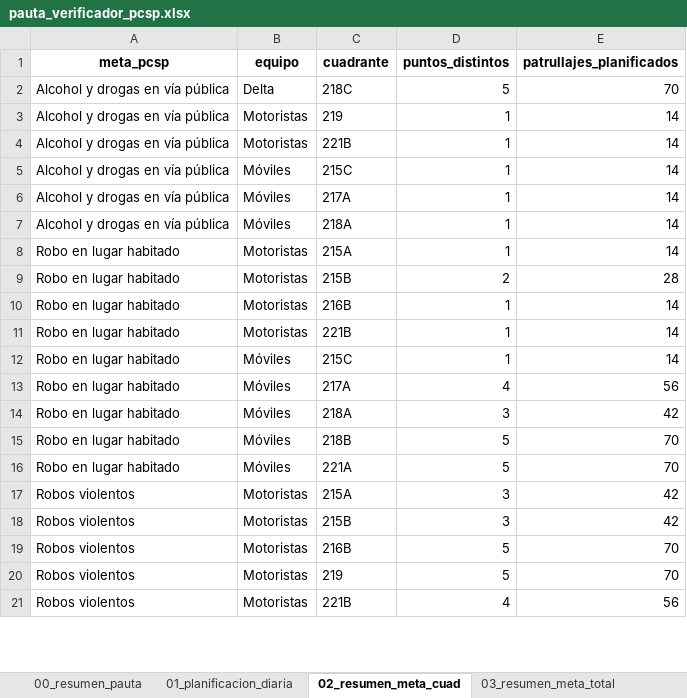
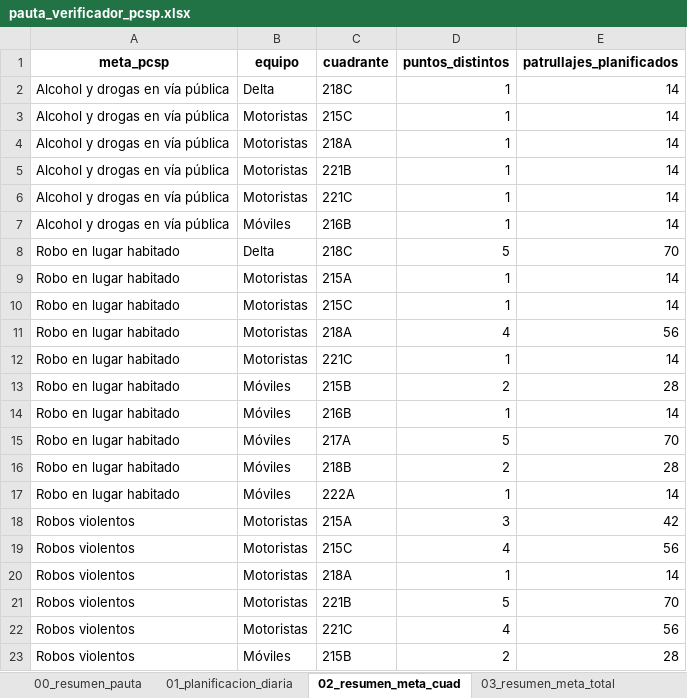
Before and after one commit to dipresec-maipu/pauta-focalizado, an Excel workbook: pauta_verificador_pcsp.xlsx, sheet 02_resumen_meta_cuad, drawn as a sheet; only a part is shown; values as stored, in another font and other column widths than the file's, no borders; removed rows and columns are numbered as before the commit, all else as after; the diff covers the shown part only; the diff names each change by its address in the sheet, - before the commit and + after, or states it on an @@ line.

```diff
--- a/pauta_verificador_pcsp.xlsx (sheet 02_resumen_meta_cuad)
+++ b/pauta_verificador_pcsp.xlsx (sheet 02_resumen_meta_cuad)
-D2 (puntos_distintos): 5
+D2 (puntos_distintos): 1
-E2 (patrullajes_planificados): 70
+E2 (patrullajes_planificados): 14
-C3 (cuadrante): 219
+C3 (cuadrante): 215C
+row 4: Alcohol y drogas en vía pública | Motoristas | 218A | 1 | 14
-B6 (equipo): Móviles
+B6 (equipo): Motoristas
-C6 (cuadrante): 215C
+C6 (cuadrante): 221C
-C7 (cuadrante): 217A
+C7 (cuadrante): 216B
-row 7: Alcohol y drogas en vía pública | Móviles | 218A | 1 | 14
+row 8: Robo en lugar habitado | Delta | 218C | 5 | 70
-row 9: Robo en lugar habitado | Motoristas | 215B | 2 | 28
-C10 (cuadrante): 216B
+C10 (cuadrante): 215C
+row 11: Robo en lugar habitado | Motoristas | 218A | 4 | 56
-C12 (cuadrante): 221B
+C12 (cuadrante): 221C
+row 13: Robo en lugar habitado | Móviles | 215B | 2 | 28
-C14 (cuadrante): 215C
+C14 (cuadrante): 216B
-D15 (puntos_distintos): 4
+D15 (puntos_distintos): 5
-E15 (patrullajes_planificados): 56
+E15 (patrullajes_planificados): 70
-row 14: Robo en lugar habitado | Móviles | 218A | 3 | 42
-D16 (puntos_distintos): 5
+D16 (puntos_distintos): 2
-E16 (patrullajes_planificados): 70
+E16 (patrullajes_planificados): 28
-C17 (cuadrante): 221A
+C17 (cuadrante): 222A
-D17 (puntos_distintos): 5
+D17 (puntos_distintos): 1
-E17 (patrullajes_planificados): 70
+E17 (patrullajes_planificados): 14
-C19 (cuadrante): 215B
+C19 (cuadrante): 215C
-D19 (puntos_distintos): 3
+D19 (puntos_distintos): 4
-E19 (patrullajes_planificados): 42
+E19 (patrullajes_planificados): 56
-C20 (cuadrante): 216B
+C20 (cuadrante): 218A
-D20 (puntos_distintos): 5
+D20 (puntos_distintos): 1
-E20 (patrullajes_planificados): 70
+E20 (patrullajes_planificados): 14
-C21 (cuadrante): 219
+C21 (cuadrante): 221B
-C22 (cuadrante): 221B
+C22 (cuadrante): 221C
+row 23: Robos violentos | Móviles | 215B | 2 | 28
```
Also changed, not shown: 1 removed row and 6 edited cells elsewhere in this sheet, sheet 01_planificacion_diaria, sheet 04_puntos_base, sheet 00_resumen_pauta, sheet 03_resumen_meta_total, pauta_focalizada_pcsp.xlsx, 10 other files.
